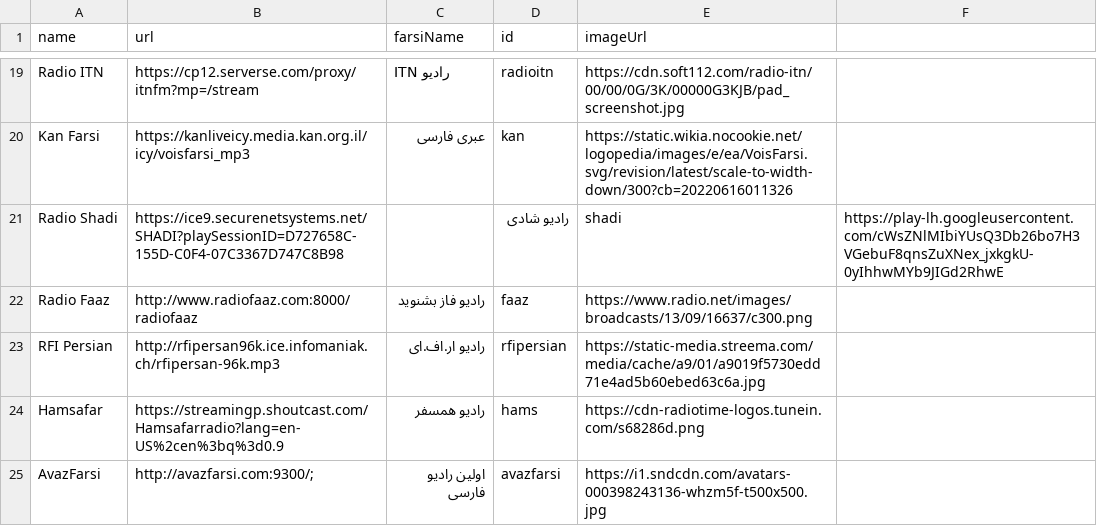
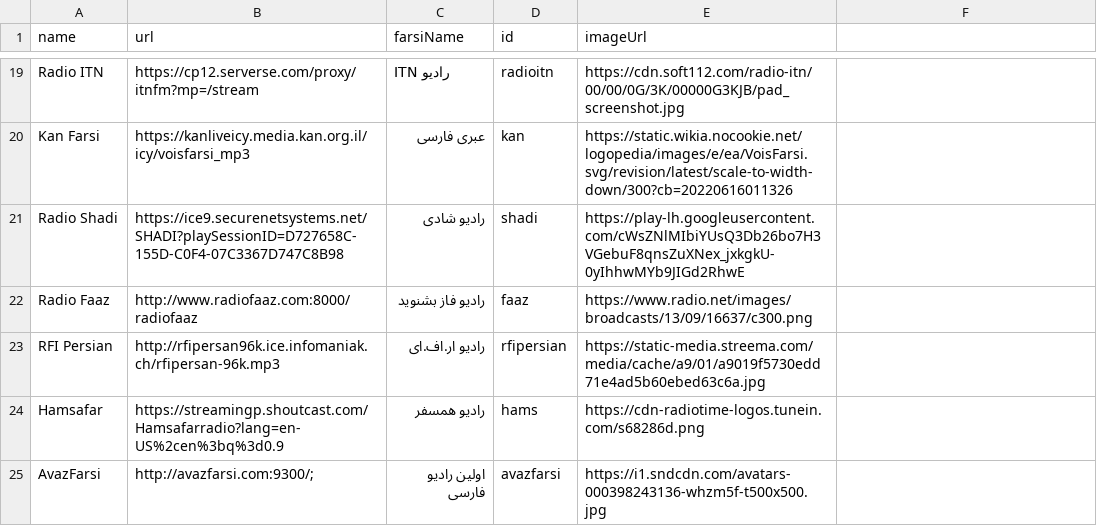
Before and after one commit to xsvteki/persianradio, a CSV file: stations.csv, drawn as a sheet; only a part is shown, gaps mark what is left out.

Commit message:
csv

```diff
--- a/stations.csv
+++ b/stations.csv
@@ -20,3 +20,3 @@ Radio ITN,https://cp12.serverse.com/proxy/itnfm?mp=/stream,ITN رادیو,radioi
 Kan Farsi,https://kanliveicy.media.kan.org.il/icy/voisfarsi_mp3,عبری فارسی,kan,https://static.wikia.nocookie.net/logopedia/images/e/ea/VoisFarsi.svg/revision/latest/scale-to-width-down/300?cb=20220616011326
-Radio Shadi,https://ice9.securenetsystems.net/SHADI?playSessionID=D727658C-155D-C0F4-07C3367D747C8B98,,رادیو شادی,shadi,https://play-lh.googleusercontent.com/cWsZNlMIbiYUsQ3Db26bo7H3VGebuF8qnsZuXNex_jxkgkU-0yIhhwMYb9JIGd2RhwE
+Radio Shadi,https://ice9.securenetsystems.net/SHADI?playSessionID=D727658C-155D-C0F4-07C3367D747C8B98,رادیو شادی,shadi,https://play-lh.googleusercontent.com/cWsZNlMIbiYUsQ3Db26bo7H3VGebuF8qnsZuXNex_jxkgkU-0yIhhwMYb9JIGd2RhwE
 Radio Faaz,http://www.radiofaaz.com:8000/radiofaaz,رادیو فاز بشنوید,faaz,https://www.radio.net/images/broadcasts/13/09/16637/c300.png
```
